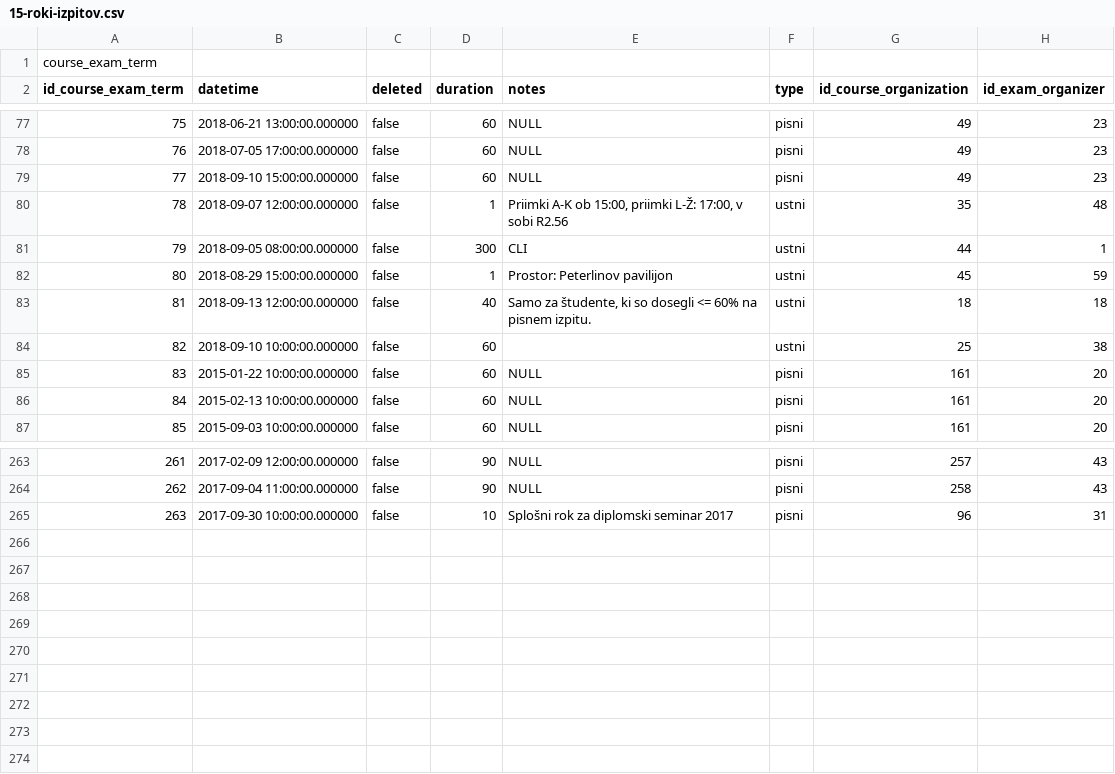
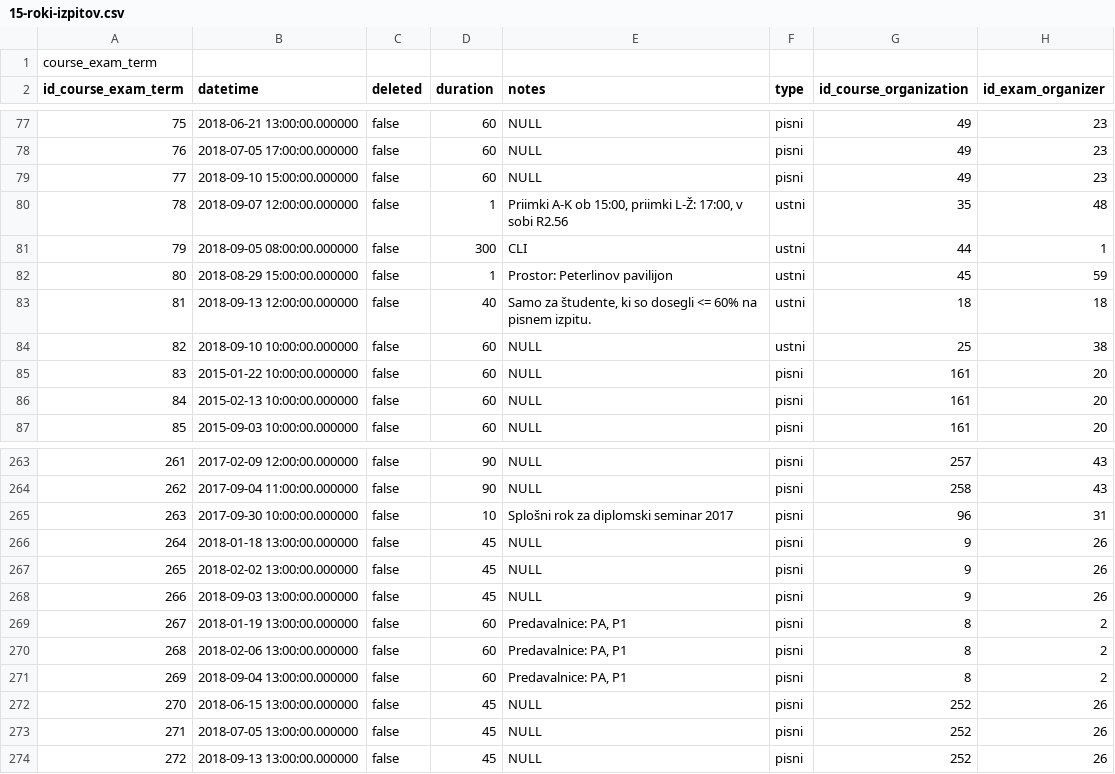
Before and after one commit to matejklemen/sis-backend, a CSV file: entities/src/main/resources/15-roki-izpitov.csv, drawn as a sheet; only a part is shown, gaps mark what is left out.

Commit message:
Add notes for testing user story#21, add some more data

```diff
--- a/entities/src/main/resources/15-roki-izpitov.csv
+++ b/entities/src/main/resources/15-roki-izpitov.csv
@@ -83,3 +83,3 @@ id_course_exam_term;datetime;deleted;duration;notes;type;id_course_organization;
 81;2018-09-13 12:00:00.000000;false;40;Samo za študente, ki so dosegli <= 60% na pisnem izpitu.;ustni;18;18
-82;2018-09-10 10:00:00.000000;false;60;;ustni;25;38
+82;2018-09-10 10:00:00.000000;false;60;NULL;ustni;25;38
 83;2015-01-22 10:00:00.000000;false;60;NULL;pisni;161;20
@@ -265 +265,10 @@ id_course_exam_term;datetime;deleted;duration;notes;type;id_course_organization;
 263;2017-09-30 10:00:00.000000;false;10;Splošni rok za diplomski seminar 2017;pisni;96;31
+264;2018-01-18 13:00:00.000000;false;45;NULL;pisni;9;26
+265;2018-02-02 13:00:00.000000;false;45;NULL;pisni;9;26
+266;2018-09-03 13:00:00.000000;false;45;NULL;pisni;9;26
+267;2018-01-19 13:00:00.000000;false;60;Predavalnice: PA, P1;pisni;8;2
+268;2018-02-06 13:00:00.000000;false;60;Predavalnice: PA, P1;pisni;8;2
+269;2018-09-04 13:00:00.000000;false;60;Predavalnice: PA, P1;pisni;8;2
+270;2018-06-15 13:00:00.000000;false;45;NULL;pisni;252;26
+271;2018-07-05 13:00:00.000000;false;45;NULL;pisni;252;26
+272;2018-09-13 13:00:00.000000;false;45;NULL;pisni;252;26
```
Also changed, not shown: 3 other files.
